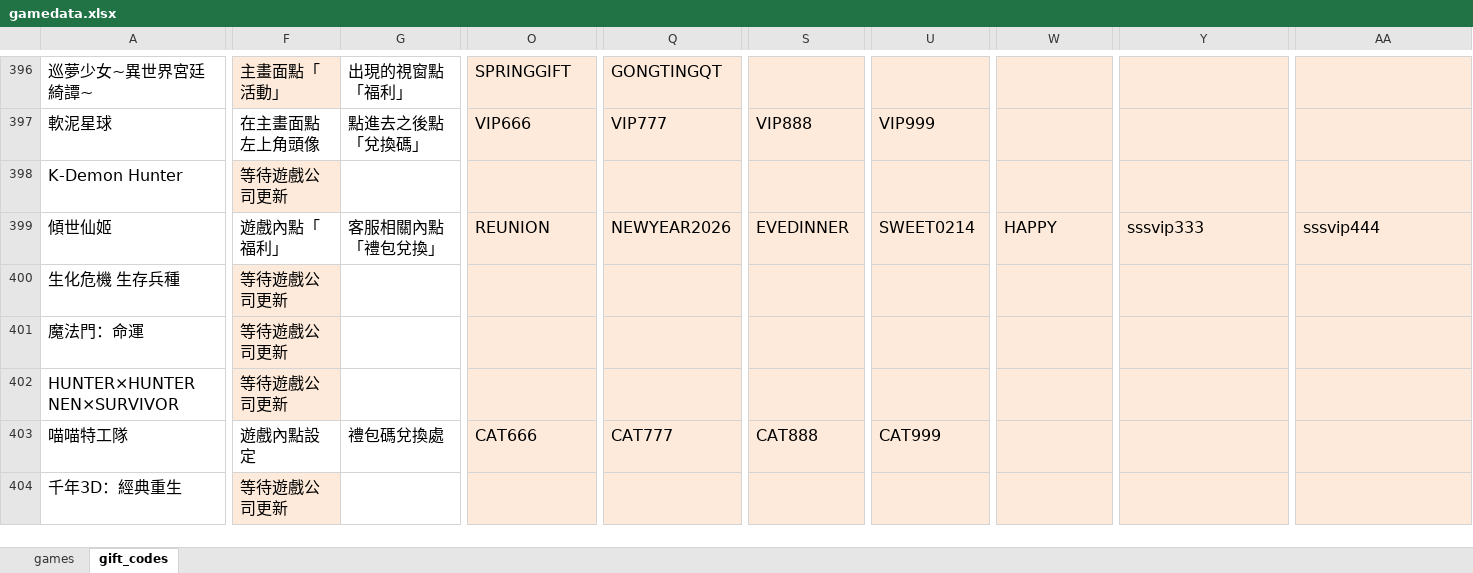
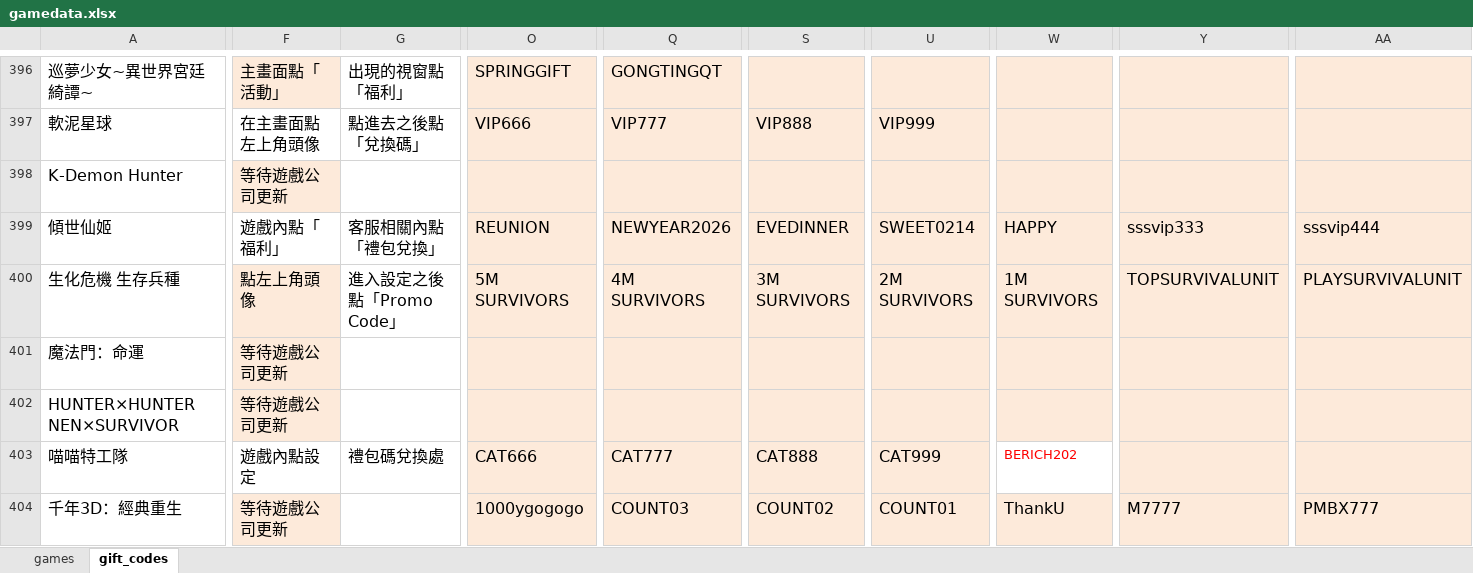
Before and after one commit to diva3322/SSBuy-web, an Excel workbook: detail_giftcode/data/gamedata.xlsx, sheet gift_codes, drawn as a sheet; only a part is shown, gaps mark what is left out; values as stored, in another font and other column widths than the file's, no borders; the diff covers the shown part only; the diff names each change by its address in the sheet, - before the commit and + after, or states it on an @@ line.

```diff
--- a/detail_giftcode/data/gamedata.xlsx (sheet gift_codes)
+++ b/detail_giftcode/data/gamedata.xlsx (sheet gift_codes)
-F400: 等待遊戲公司更新
+F400: 點左上角頭像
-G400: (empty)
+G400: 進入設定之後點「Promo Code」
-O400: (empty)
+O400: 5M SURVIVORS
-Q400: (empty)
+Q400: 4M SURVIVORS
-S400: (empty)
+S400: 3M SURVIVORS
-U400: (empty)
+U400: 2M SURVIVORS
-W400: (empty)
+W400: 1M SURVIVORS
-Y400: (empty)
+Y400: TOPSURVIVALUNIT
-AA400: (empty)
+AA400: PLAYSURVIVALUNIT
-W403: (empty)
+W403: BERICH202
-W403 fill: #FDEADA
+W403 fill: none
-O404: (empty)
+O404: 1000ygogogo
-Q404: (empty)
+Q404: COUNT03
-S404: (empty)
+S404: COUNT02
-U404: (empty)
+U404: COUNT01
-W404: (empty)
+W404: ThankU
-Y404: (empty)
+Y404: M7777
-AA404: (empty)
+AA404: PMBX777
```
Also changed, not shown: 7 edited cells elsewhere in this sheet, 4 other files.
